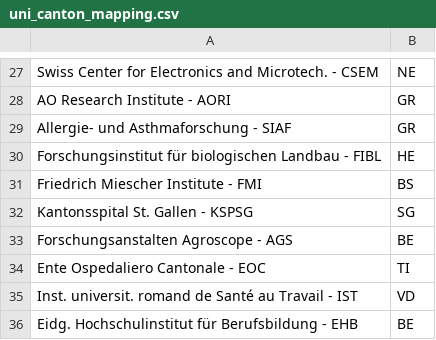
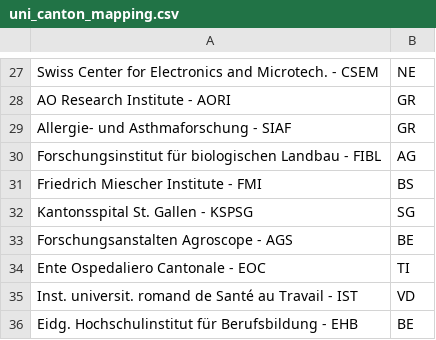
Before and after one commit to fearnleymartin/ada-epfl, a CSV file: 03 - Interactive Viz/uni_canton_mapping.csv, drawn as a sheet; only a part is shown, gaps mark what is left out.

```diff
--- a/03 - Interactive Viz/uni_canton_mapping.csv
+++ b/03 - Interactive Viz/uni_canton_mapping.csv
@@ -29,3 +29,3 @@ AO Research Institute - AORI,GR
 Allergie- und Asthmaforschung - SIAF,GR
-Forschungsinstitut für biologischen Landbau - FIBL,HE
+Forschungsinstitut für biologischen Landbau - FIBL,AG
 Friedrich Miescher Institute - FMI,BS
```
Also changed, not shown: 4 other files.
